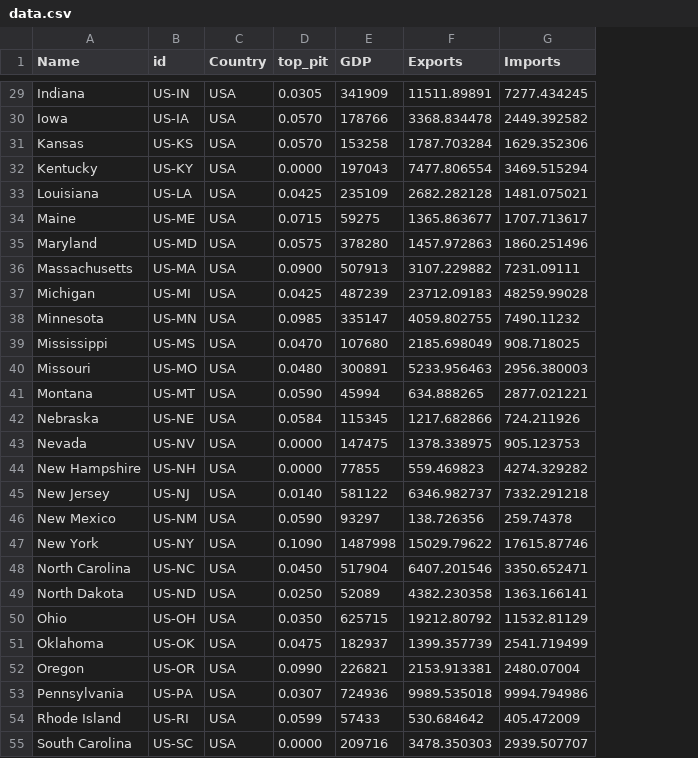
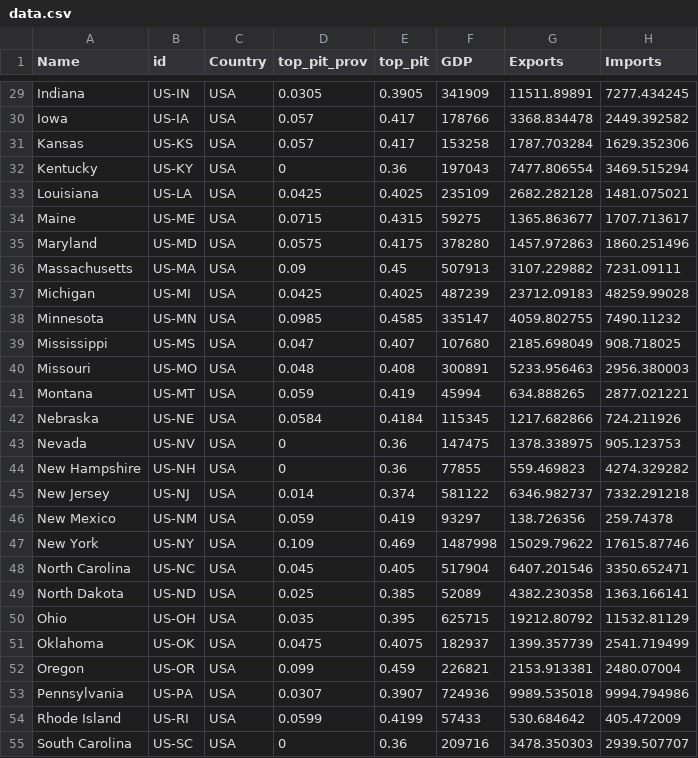
Before and after one commit to trevortombe/TradeMap, a CSV file: data.csv, drawn as a sheet; only a part is shown, gaps mark what is left out; addresses are those after the commit; the diff covers the shown part only; the diff names each change by its address in the sheet, - before the commit and + after, or states it on an @@ line.

```diff
--- a/data.csv
+++ b/data.csv
+column D (top_pit_prov), rows 29-55: 0.0305 | 0.057 | 0.057 | 0 | 0.0425 | 0.0715 | 0.0575 | 0.09 | 0.0425 | 0.0985 | 0.047 | 0.048 | 0.059 | 0.0584 | 0 | 0 | 0.014 | 0.059 | 0.109 | 0.045 | 0.025 | 0.035 | 0.0475 | 0.099 | 0.0307 | 0.0599 | 0
-E29 (top_pit): 0.0305
+E29 (top_pit): 0.3905
-E30:E31 (top_pit): 0.0570
+E30:E31 (top_pit): 0.417
-E32 (top_pit): 0.0000
+E32 (top_pit): 0.36
-E33 (top_pit): 0.0425
+E33 (top_pit): 0.4025
-E34 (top_pit): 0.0715
+E34 (top_pit): 0.4315
-E35 (top_pit): 0.0575
+E35 (top_pit): 0.4175
-E36 (top_pit): 0.0900
+E36 (top_pit): 0.45
-E37 (top_pit): 0.0425
+E37 (top_pit): 0.4025
-E38 (top_pit): 0.0985
+E38 (top_pit): 0.4585
-E39 (top_pit): 0.0470
+E39 (top_pit): 0.407
-E40 (top_pit): 0.0480
+E40 (top_pit): 0.408
-E41 (top_pit): 0.0590
+E41 (top_pit): 0.419
-E42 (top_pit): 0.0584
+E42 (top_pit): 0.4184
-E43:E44 (top_pit): 0.0000
+E43:E44 (top_pit): 0.36
-E45 (top_pit): 0.0140
+E45 (top_pit): 0.374
-E46 (top_pit): 0.0590
+E46 (top_pit): 0.419
-E47 (top_pit): 0.1090
+E47 (top_pit): 0.469
-E48 (top_pit): 0.0450
+E48 (top_pit): 0.405
-E49 (top_pit): 0.0250
+E49 (top_pit): 0.385
-E50 (top_pit): 0.0350
+E50 (top_pit): 0.395
-E51 (top_pit): 0.0475
+E51 (top_pit): 0.4075
-E52 (top_pit): 0.0990
+E52 (top_pit): 0.459
-E53 (top_pit): 0.0307
+E53 (top_pit): 0.3907
-E54 (top_pit): 0.0599
+E54 (top_pit): 0.4199
-E55 (top_pit): 0.0000
+E55 (top_pit): 0.36
```
Also changed, not shown: 37 edited cells elsewhere in this file, 2 other files.
